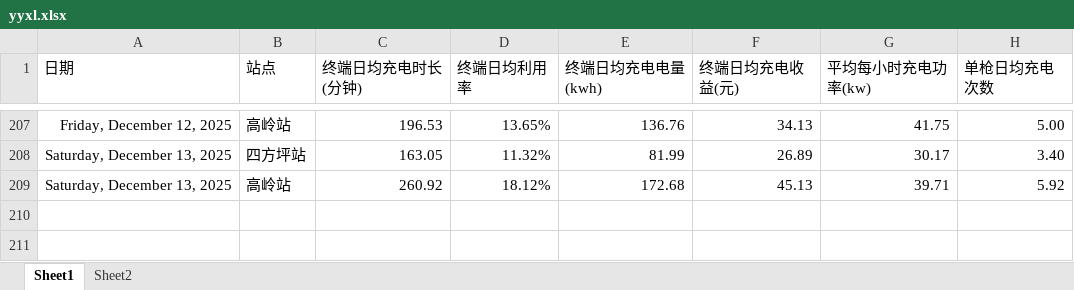
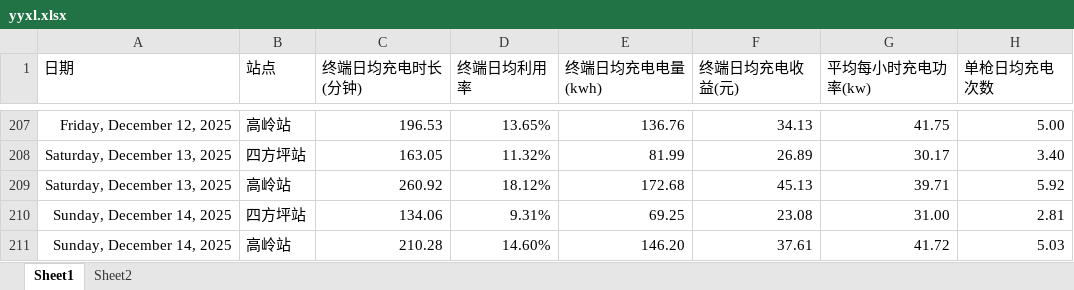
Before and after one commit to jiangnanwaw/my-page, an Excel workbook: data/yyxl.xlsx, sheet Sheet1, drawn as a sheet; only a part is shown, gaps mark what is left out; values as stored, in another font and other column widths than the file's, no borders; the diff names each change by its address in the sheet, - before the commit and + after, or states it on an @@ line.

```diff
--- a/data/yyxl.xlsx (sheet Sheet1)
+++ b/data/yyxl.xlsx (sheet Sheet1)
+row 210: Sunday, December 14, 2025 | 四方坪站 | 134.06 | 9.31% | 69.25 | 23.08 | 31.00 | 2.81
+row 211: Sunday, December 14, 2025 | 高岭站 | 210.28 | 14.60% | 146.20 | 37.61 | 41.72 | 5.03
```
Also changed, not shown: data/daydata.xlsx, data/homepage.xlsx, 1 other file.
